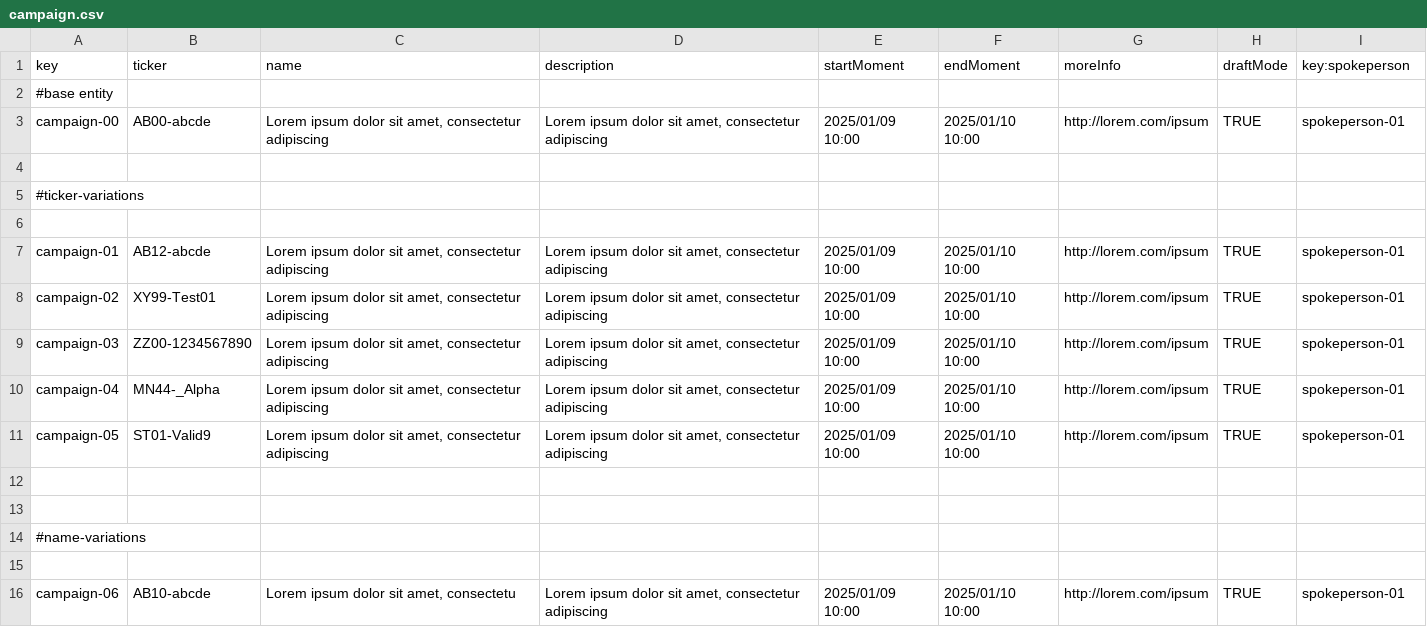
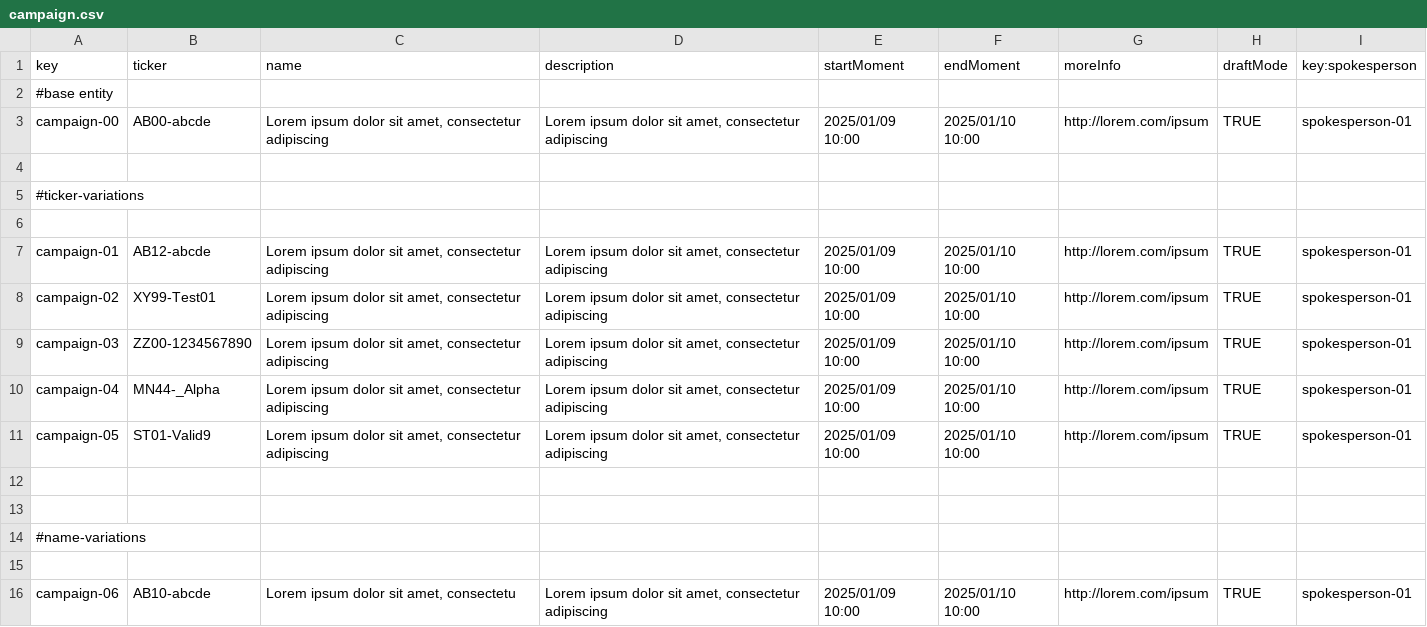
Before and after one commit to ivafrurai/Acme-Starters-C, a CSV file: src/main/resources/WEB-INF/data/sample/batch-01/campaign.csv, drawn as a sheet; only a part is shown; the diff covers the shown part only.

```diff
--- a/src/main/resources/WEB-INF/data/sample/batch-01/campaign.csv
+++ b/src/main/resources/WEB-INF/data/sample/batch-01/campaign.csv
@@ -1,4 +1,4 @@
-key,ticker,name,description,startMoment,endMoment,moreInfo,draftMode,key:spokeperson
+key,ticker,name,description,startMoment,endMoment,moreInfo,draftMode,key:spokesperson
 #base entity
-campaign-00,AB00-abcde,"Lorem ipsum dolor sit amet, consectetur adipiscing","Lorem ipsum dolor sit amet, consectetur adipiscing",2025/01/09 10:00,2025/01/10 10:00,http://lorem.com/ipsum,TRUE,spokeperson-01
+campaign-00,AB00-abcde,"Lorem ipsum dolor sit amet, consectetur adipiscing","Lorem ipsum dolor sit amet, consectetur adipiscing",2025/01/09 10:00,2025/01/10 10:00,http://lorem.com/ipsum,TRUE,spokesperson-01
 
@@ -6,7 +6,7 @@ campaign-00,AB00-abcde,"Lorem ipsum dolor sit amet, consectetur adipiscing","Lor
 
-campaign-01,AB12-abcde,"Lorem ipsum dolor sit amet, consectetur adipiscing","Lorem ipsum dolor sit amet, consectetur adipiscing",2025/01/09 10:00,2025/01/10 10:00,http://lorem.com/ipsum,TRUE,spokeperson-01
-campaign-02,XY99-Test01,"Lorem ipsum dolor sit amet, consectetur adipiscing","Lorem ipsum dolor sit amet, consectetur adipiscing",2025/01/09 10:00,2025/01/10 10:00,http://lorem.com/ipsum,TRUE,spokeperson-01
-campaign-03,ZZ00-1234567890,"Lorem ipsum dolor sit amet, consectetur adipiscing","Lorem ipsum dolor sit amet, consectetur adipiscing",2025/01/09 10:00,2025/01/10 10:00,http://lorem.com/ipsum,TRUE,spokeperson-01
-campaign-04,MN44-_Alpha,"Lorem ipsum dolor sit amet, consectetur adipiscing","Lorem ipsum dolor sit amet, consectetur adipiscing",2025/01/09 10:00,2025/01/10 10:00,http://lorem.com/ipsum,TRUE,spokeperson-01
-campaign-05,ST01-Valid9,"Lorem ipsum dolor sit amet, consectetur adipiscing","Lorem ipsum dolor sit amet, consectetur adipiscing",2025/01/09 10:00,2025/01/10 10:00,http://lorem.com/ipsum,TRUE,spokeperson-01
+campaign-01,AB12-abcde,"Lorem ipsum dolor sit amet, consectetur adipiscing","Lorem ipsum dolor sit amet, consectetur adipiscing",2025/01/09 10:00,2025/01/10 10:00,http://lorem.com/ipsum,TRUE,spokesperson-01
+campaign-02,XY99-Test01,"Lorem ipsum dolor sit amet, consectetur adipiscing","Lorem ipsum dolor sit amet, consectetur adipiscing",2025/01/09 10:00,2025/01/10 10:00,http://lorem.com/ipsum,TRUE,spokesperson-01
+campaign-03,ZZ00-1234567890,"Lorem ipsum dolor sit amet, consectetur adipiscing","Lorem ipsum dolor sit amet, consectetur adipiscing",2025/01/09 10:00,2025/01/10 10:00,http://lorem.com/ipsum,TRUE,spokesperson-01
+campaign-04,MN44-_Alpha,"Lorem ipsum dolor sit amet, consectetur adipiscing","Lorem ipsum dolor sit amet, consectetur adipiscing",2025/01/09 10:00,2025/01/10 10:00,http://lorem.com/ipsum,TRUE,spokesperson-01
+campaign-05,ST01-Valid9,"Lorem ipsum dolor sit amet, consectetur adipiscing","Lorem ipsum dolor sit amet, consectetur adipiscing",2025/01/09 10:00,2025/01/10 10:00,http://lorem.com/ipsum,TRUE,spokesperson-01
 
@@ -15,2 +15,2 @@ campaign-05,ST01-Valid9,"Lorem ipsum dolor sit amet, consectetur adipiscing","Lo
 
-campaign-06,AB10-abcde,"Lorem ipsum dolor sit amet, consectetu","Lorem ipsum dolor sit amet, consectetur adipiscing",2025/01/09 10:00,2025/01/10 10:00,http://lorem.com/ipsum,TRUE,spokeperson-01
+campaign-06,AB10-abcde,"Lorem ipsum dolor sit amet, consectetu","Lorem ipsum dolor sit amet, consectetur adipiscing",2025/01/09 10:00,2025/01/10 10:00,http://lorem.com/ipsum,TRUE,spokesperson-01
```
Also changed, not shown: 54 edited cells elsewhere in this file, src/main/resources/WEB-INF/data/sample/batch-01/milestone.csv, src/main/resources/WEB-INF/data/sample/batch-01/user-account.csv, 8 other files.
